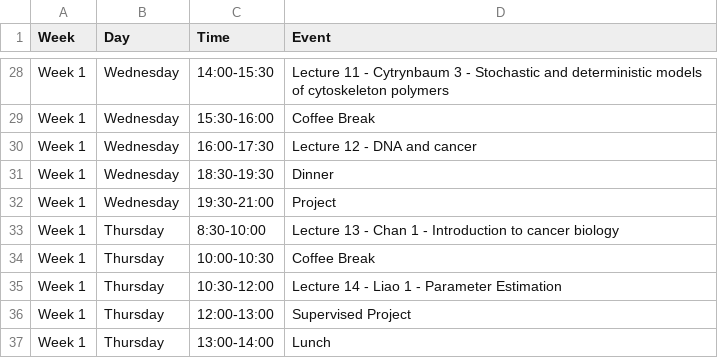
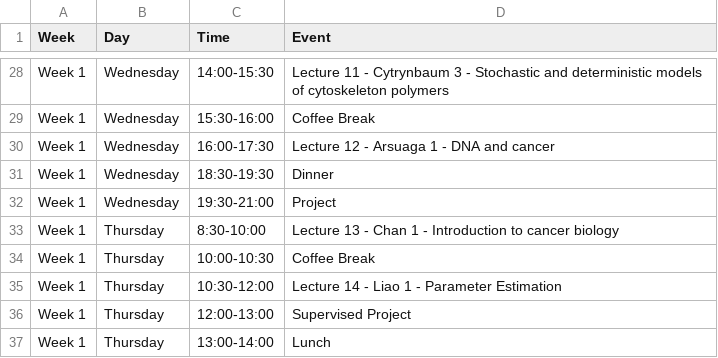
Before and after one commit to julien-arino/3MC-PIMS-ICMS-Winnipeg-2025, a CSV file: _data/schedule-line.csv, drawn as a sheet; only a part is shown, gaps mark what is left out.

```diff
--- a/_data/schedule-line.csv
+++ b/_data/schedule-line.csv
@@ -29,3 +29,3 @@ Week 1,Wednesday,14:00-15:30,Lecture 11 - Cytrynbaum 3 - Stochastic and determin
 Week 1,Wednesday,15:30-16:00,Coffee Break
-Week 1,Wednesday,16:00-17:30,Lecture 12 - DNA and cancer
+Week 1,Wednesday,16:00-17:30,Lecture 12 - Arsuaga 1 - DNA and cancer
 Week 1,Wednesday,18:30-19:30,Dinner
```
Also changed, not shown: 1 other file.
